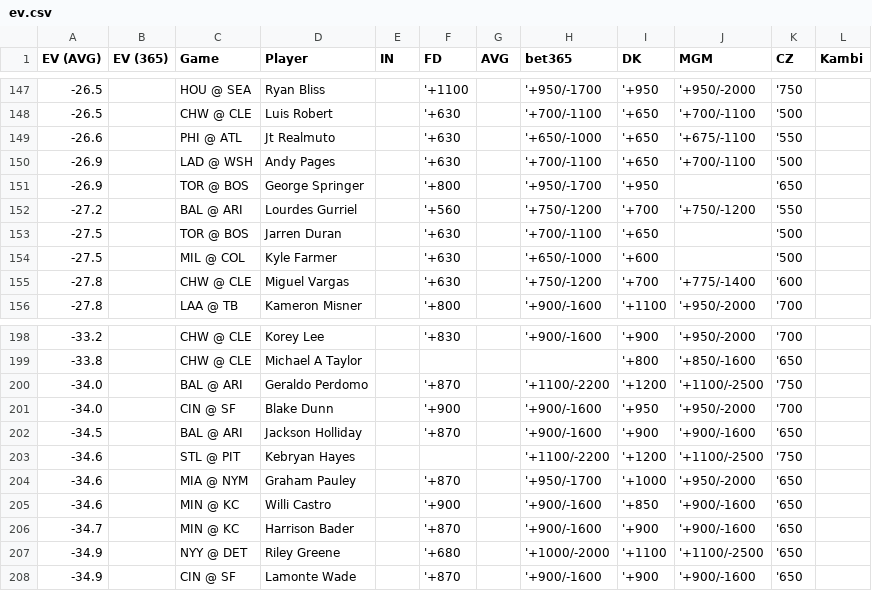
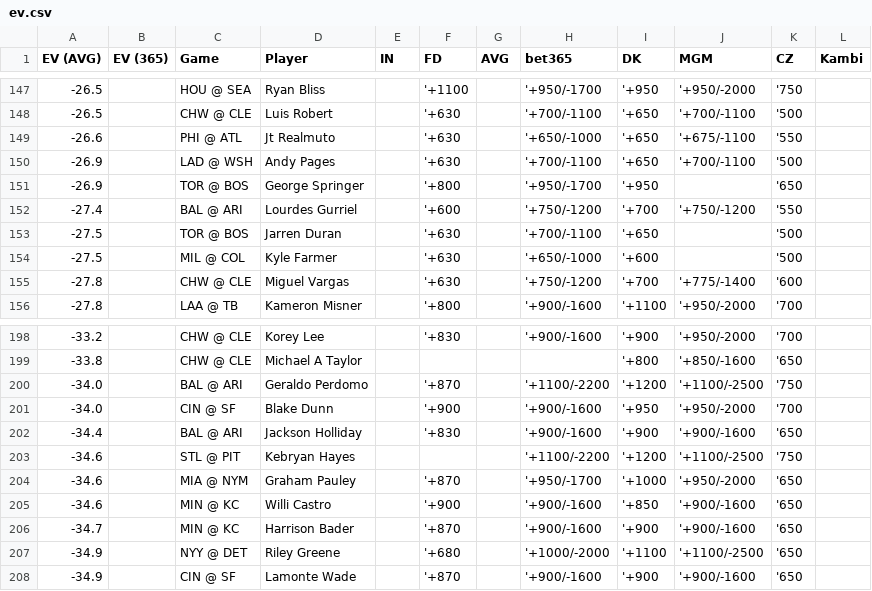
Before and after one commit to zhecht/lines, a CSV file: static/dingers/ev.csv, drawn as a sheet; only a part is shown, gaps mark what is left out; the diff covers the shown part only.

```diff
--- a/static/dingers/ev.csv
+++ b/static/dingers/ev.csv
@@ -151,3 +151,3 @@ EV (AVG)	EV (365)	Game	Player	IN	FD	AVG	bet365	DK	MGM	CZ	Kambi
 -26.9		TOR @ BOS	George Springer		'+800		'+950/-1700	'+950		'650	
--27.2		BAL @ ARI	Lourdes Gurriel		'+560		'+750/-1200	'+700	'+750/-1200	'550	
+-27.4		BAL @ ARI	Lourdes Gurriel		'+600		'+750/-1200	'+700	'+750/-1200	'550	
 -27.5		TOR @ BOS	Jarren Duran		'+630		'+700/-1100	'+650		'500	
@@ -201,3 +201,3 @@ EV (AVG)	EV (365)	Game	Player	IN	FD	AVG	bet365	DK	MGM	CZ	Kambi
 -34.0		CIN @ SF	Blake Dunn		'+900		'+900/-1600	'+950	'+950/-2000	'700	
--34.5		BAL @ ARI	Jackson Holliday		'+870		'+900/-1600	'+900	'+900/-1600	'650	
+-34.4		BAL @ ARI	Jackson Holliday		'+830		'+900/-1600	'+900	'+900/-1600	'650	
 -34.6		STL @ PIT	Kebryan Hayes				'+1100/-2200	'+1200	'+1100/-2500	'750	
```
Also changed, not shown: 5 added rows and 5 removed rows elsewhere in this file, 6 other files.
